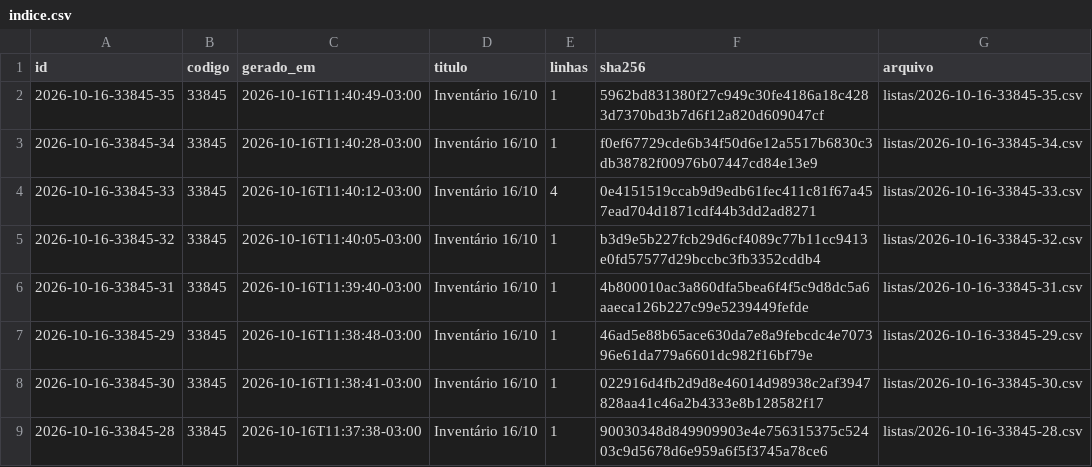
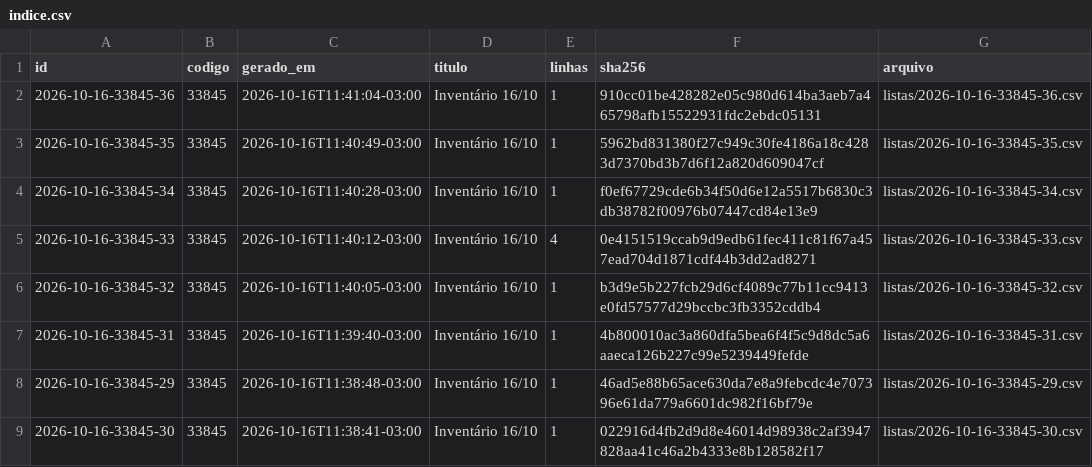
Before and after one commit to jofilho71/asidobem-listas, a CSV file: indice.csv, drawn as a sheet; only a part is shown; the shorter side is filled out with more unchanged rows.

```diff
--- a/indice.csv
+++ b/indice.csv
@@ -1,2 +1,3 @@
 id;codigo;gerado_em;titulo;linhas;sha256;arquivo
+2026-10-16-33845-36;33845;2026-10-16T11:41:04-03:00;Inventário 16/10;1;910cc01be428282e05c980d614ba3aeb7a465798afb15522931fdc2ebdc05131;listas/2026-10-16-33845-36.csv
 2026-10-16-33845-35;33845;2026-10-16T11:40:49-03:00;Inventário 16/10;1;5962bd831380f27c949c30fe4186a18c4283d7370bd3b7d6f12a820d609047cf;listas/2026-10-16-33845-35.csv
```
